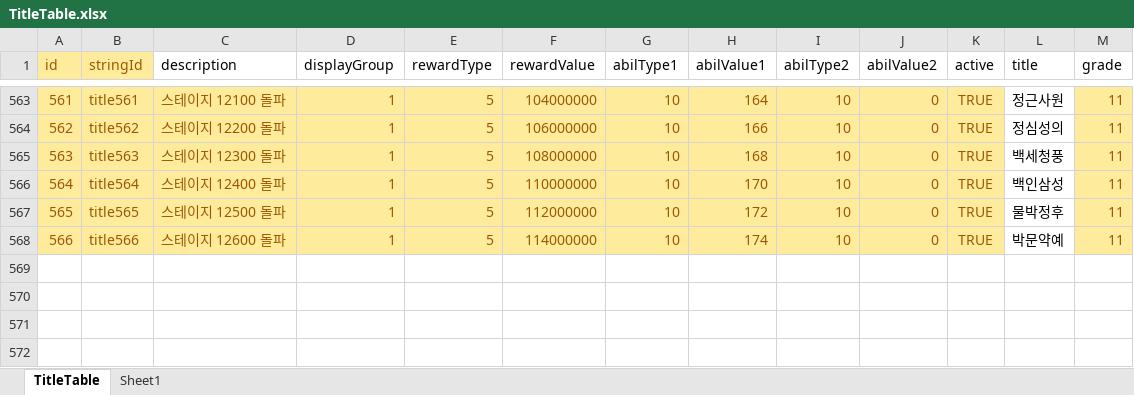
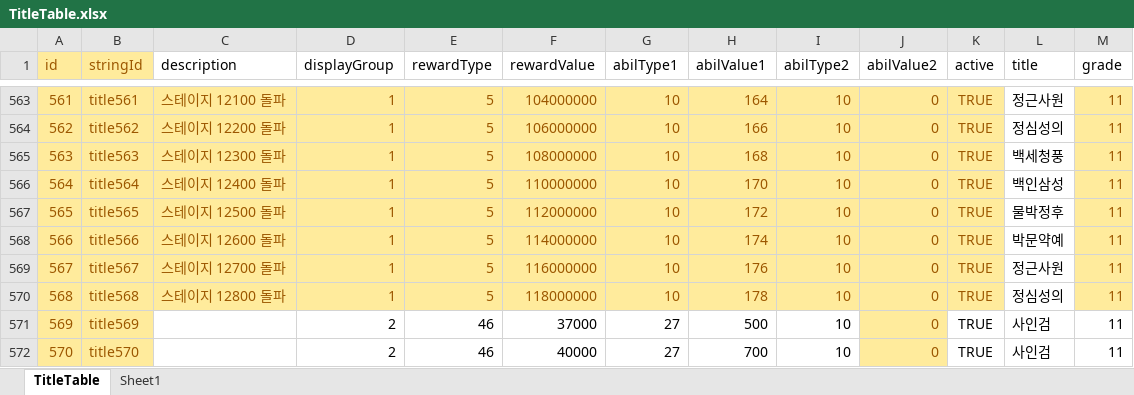
Before and after one commit to luckyzwei/Yosaki, an Excel workbook: Assets/06.Table/TitleTable.xlsx, sheet TitleTable, drawn as a sheet; only a part is shown, gaps mark what is left out; values as stored, in another font and other column widths than the file's, no borders; the diff names each change by its address in the sheet, - before the commit and + after, or states it on an @@ line.

```diff
--- a/Assets/06.Table/TitleTable.xlsx (sheet TitleTable)
+++ b/Assets/06.Table/TitleTable.xlsx (sheet TitleTable)
+row 569: 567 | title567 | 스테이지 12700 돌파 | 1 | 5 | 116000000 | 10 | 176 | 10 | 0 | TRUE | 정근사원 | 11
+row 570: 568 | title568 | 스테이지 12800 돌파 | 1 | 5 | 118000000 | 10 | 178 | 10 | 0 | TRUE | 정심성의 | 11
+row 571: 569 | title569 |  | 2 | 46 | 37000 | 27 | 500 | 10 | 0 | TRUE | 사인검 | 11
+row 572: 570 | title570 |  | 2 | 46 | 40000 | 27 | 700 | 10 | 0 | TRUE | 사인검 | 11
```
Also changed, not shown: Assets/06.Table/OneYearAtten.xlsx, 7 other files.
